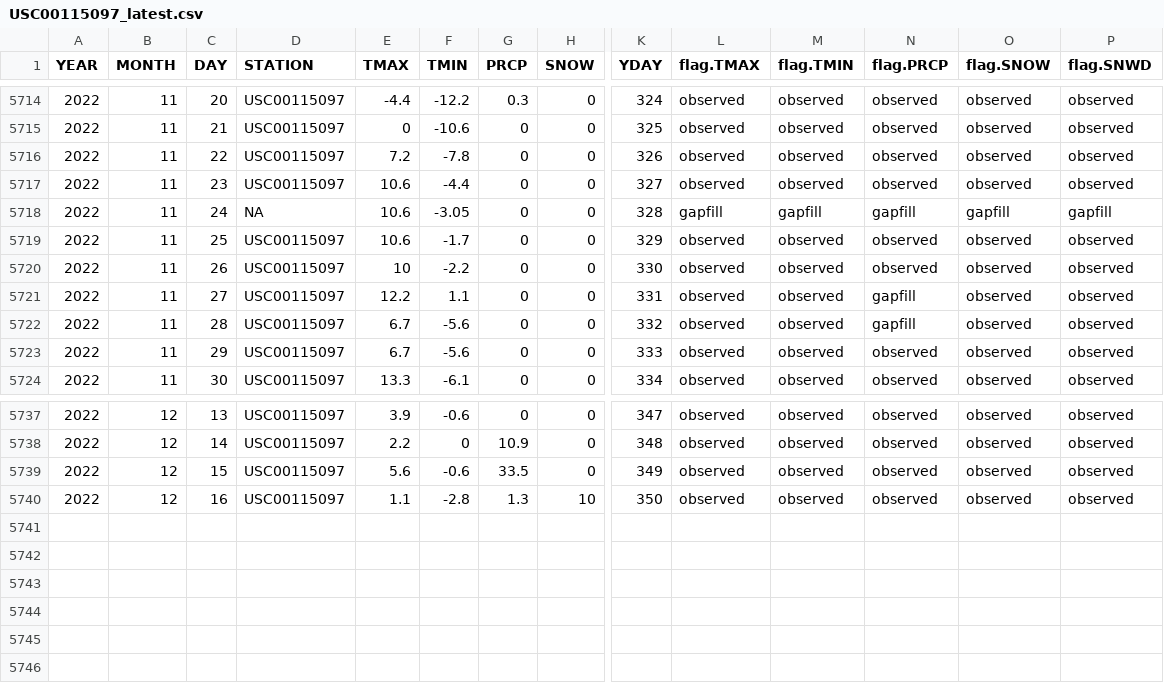
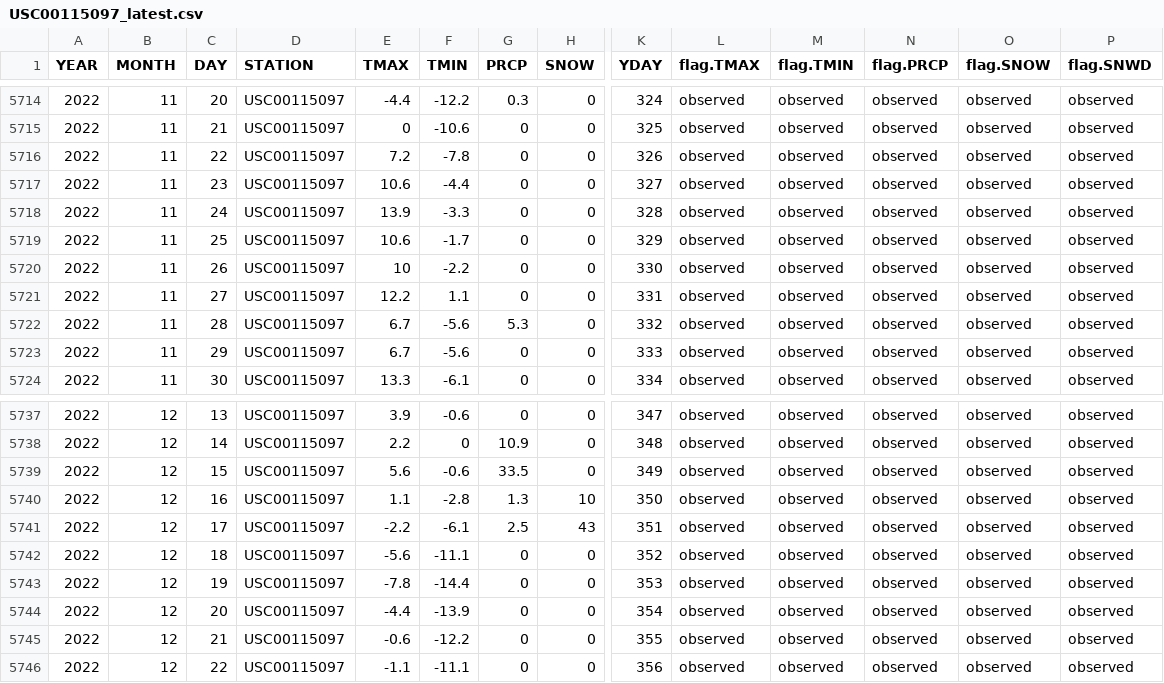
Before and after one commit to MortonArb-ForestEcology/Phenology_LivingCollections, a CSV file: data_raw/meteorology/GHCN_extracted/USC00115097_latest.csv, drawn as a sheet; only a part is shown, gaps mark what is left out; rows hold the shown columns only; the diff names each change by its address in the sheet, - before the commit and + after, or states it on an @@ line.

```diff
--- a/data_raw/meteorology/GHCN_extracted/USC00115097_latest.csv
+++ b/data_raw/meteorology/GHCN_extracted/USC00115097_latest.csv
-D5718 (STATION): NA
+D5718 (STATION): USC00115097
-E5718 (TMAX): 10.6
+E5718 (TMAX): 13.9
-F5718 (TMIN): -3.05
+F5718 (TMIN): -3.3
-L5718 (flag.TMAX): gapfill
+L5718 (flag.TMAX): observed
-M5718 (flag.TMIN): gapfill
+M5718 (flag.TMIN): observed
-N5718 (flag.PRCP): gapfill
+N5718 (flag.PRCP): observed
-O5718 (flag.SNOW): gapfill
+O5718 (flag.SNOW): observed
-P5718 (flag.SNWD): gapfill
+P5718 (flag.SNWD): observed
-N5721:N5722 (flag.PRCP): gapfill
+N5721:N5722 (flag.PRCP): observed
-G5722 (PRCP): 0
+G5722 (PRCP): 5.3
+row 5741: 2022 | 12 | 17 | USC00115097 | -2.2 | -6.1 | 2.5 | 43 | 351 | observed | observed | observed | observed | observed
+row 5742: 2022 | 12 | 18 | USC00115097 | -5.6 | -11.1 | 0 | 0 | 352 | observed | observed | observed | observed | observed
+row 5743: 2022 | 12 | 19 | USC00115097 | -7.8 | -14.4 | 0 | 0 | 353 | observed | observed | observed | observed | observed
+row 5744: 2022 | 12 | 20 | USC00115097 | -4.4 | -13.9 | 0 | 0 | 354 | observed | observed | observed | observed | observed
+row 5745: 2022 | 12 | 21 | USC00115097 | -0.6 | -12.2 | 0 | 0 | 355 | observed | observed | observed | observed | observed
+row 5746: 2022 | 12 | 22 | USC00115097 | -1.1 | -11.1 | 0 | 0 | 356 | observed | observed | observed | observed | observed
```
Also changed, not shown: 1 other file.
